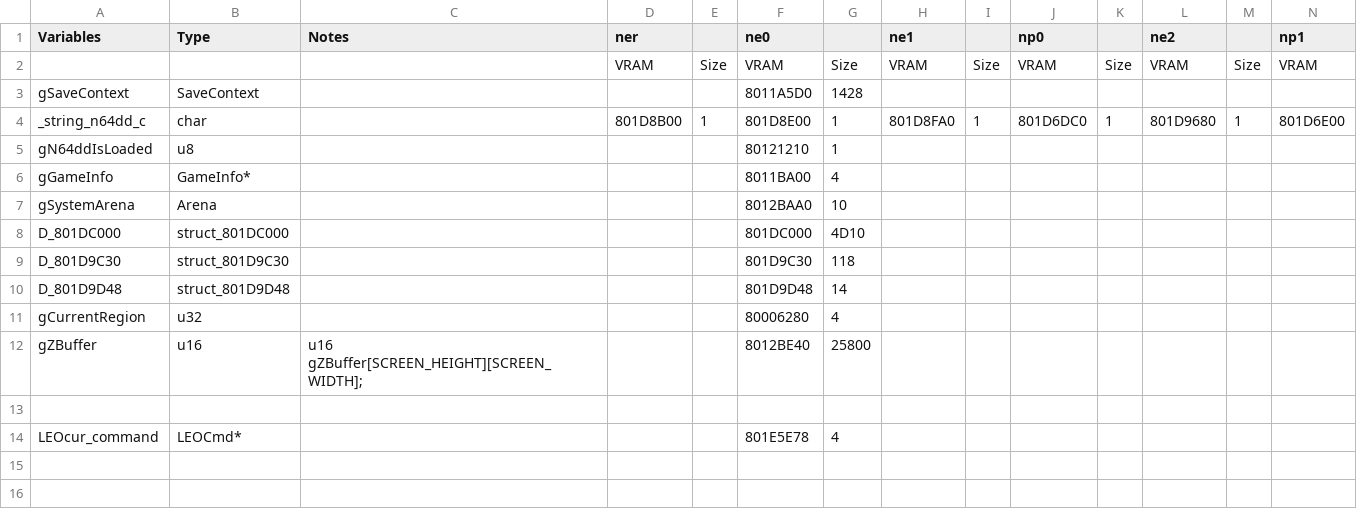
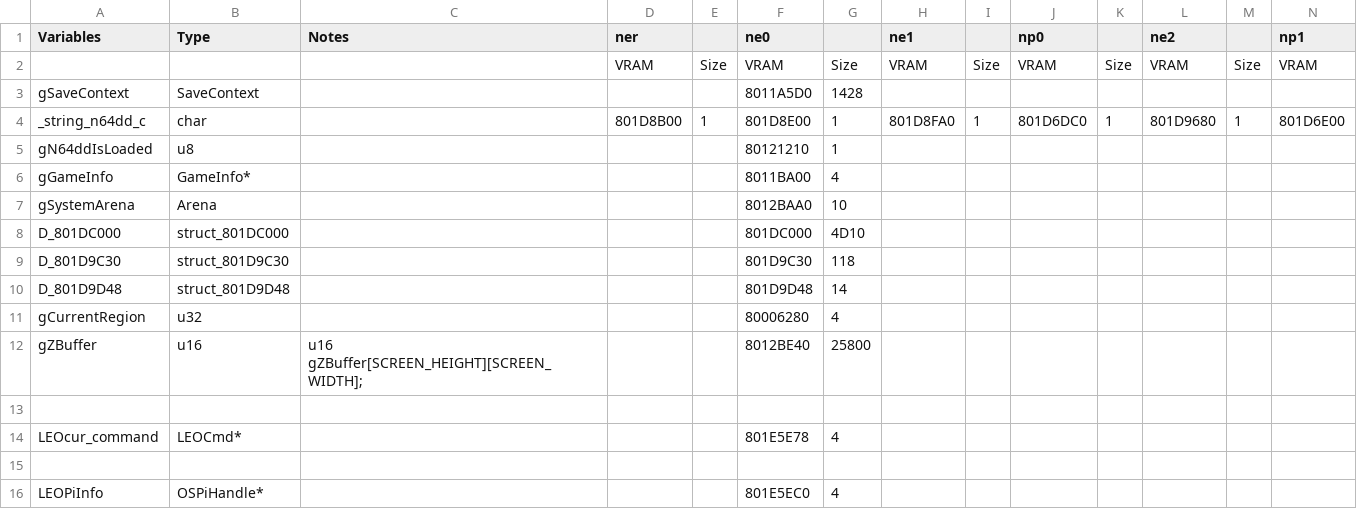
Before and after one commit to Decompollaborate/n64dd, a CSV file: oot/tables/variables.csv, drawn as a sheet; only a part is shown; rows hold the shown columns only; the diff names each change by its address in the sheet, - before the commit and + after, or states it on an @@ line.

```diff
--- a/oot/tables/variables.csv
+++ b/oot/tables/variables.csv
+row 15: (empty)
+row 16: LEOPiInfo | OSPiHandle* |  |  |  | 801E5EC0 | 4
```
Also changed, not shown: oot/ne0/tables/files_n64dd.csv, oot/ne0/tables/functions.csv, 16 other files.
